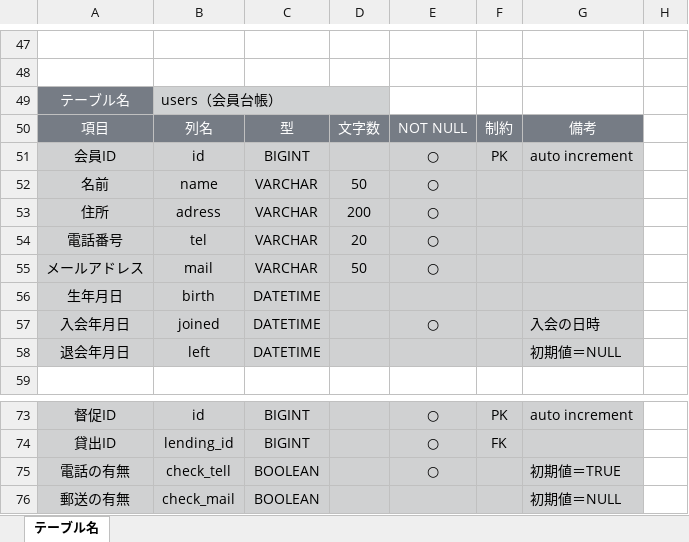
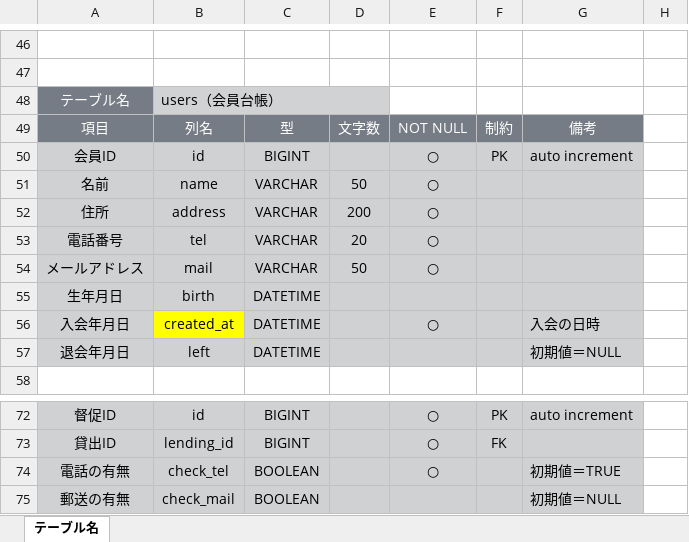
Before and after one commit to charlie24403/Librarians, an Excel workbook: Documents/20_外部設計/librariansテーブル設計書.xlsx, sheet テーブル名, drawn as a sheet; only a part is shown, gaps mark what is left out; values as stored, in another font and other column widths than the file's, no borders; addresses are those after the commit; the diff covers the shown part only; the diff names each change by its address in the sheet, - before the commit and + after, or states it on an @@ line.

```diff
--- a/Documents/20_外部設計/librariansテーブル設計書.xlsx (sheet テーブル名)
+++ b/Documents/20_外部設計/librariansテーブル設計書.xlsx (sheet テーブル名)
-B52: adress
+B52: address
-B56: joined
+B56: created_at
-B56 fill: #D0D1D2
+B56 fill: #FFFF00
-B74: check_tell
+B74: check_tel
```
Also changed, not shown: 1 removed row, 16 edited cells and cell formats elsewhere in this sheet, 1 other file.
